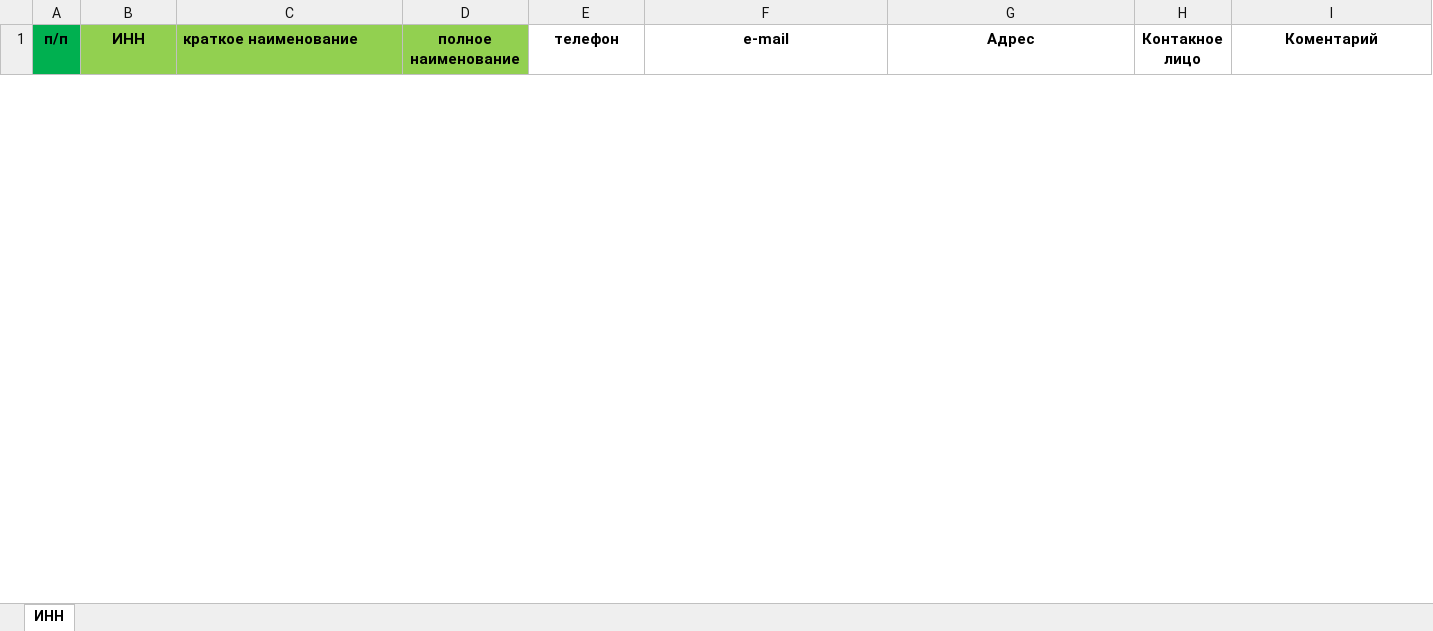
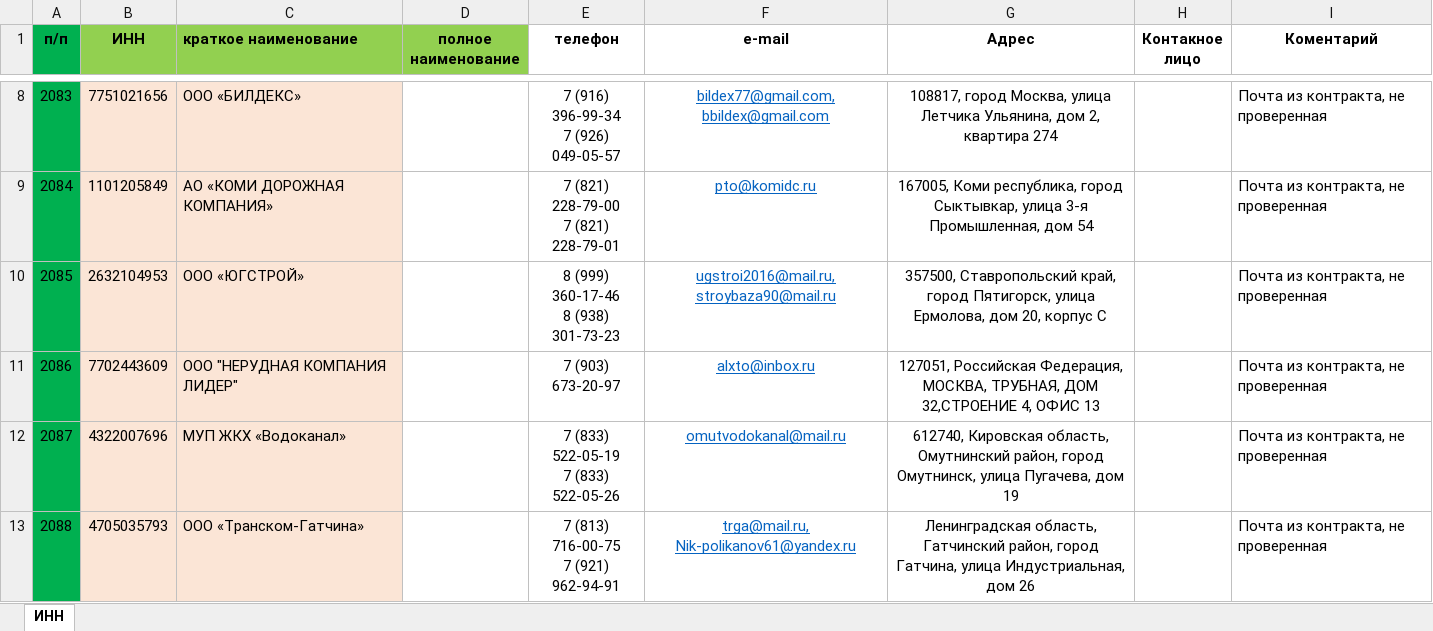
Before and after one commit to dizel007/TradeTable, an Excel workbook: Make_bd_form_excel/Готовим_ИНН.xlsm, sheet ИНН, drawn as a sheet; only a part is shown, gaps mark what is left out; values as stored, in another font and other column widths than the file's, no borders; charts and pictures and conditional formats not drawn; ↵ is a line break in a cell; the diff covers the shown part only; the diff names each change by its address in the sheet, - before the commit and + after, or states it on an @@ line.

```diff
--- a/Make_bd_form_excel/Готовим_ИНН.xlsm (sheet ИНН)
+++ b/Make_bd_form_excel/Готовим_ИНН.xlsm (sheet ИНН)
+row 8: 2083 | 7751021656 | ООО «БИЛДЕКС» |  | 7 (916) 396-99-34 ↵ 7 (926) 049-05-57 | bildex77@gmail.com, bbildex@gmail.com | 108817, город Москва, улица Летчика Ульянина, дом 2, квартира 274 |  | Почта из контракта, не проверенная
+row 9: 2084 | 1101205849 | АО «КОМИ ДОРОЖНАЯ КОМПАНИЯ» |  | 7 (821) 228-79-00 ↵ 7 (821) 228-79-01 | pto@komidc.ru | 167005, Коми республика, город Сыктывкар, улица 3-я Промышленная, дом 54 |  | Почта из контракта, не проверенная
+row 10: 2085 | 2632104953 | ООО «ЮГСТРОЙ» |  | 8 (999) 360-17-46 ↵ 8 (938) 301-73-23 | ugstroi2016@mail.ru, stroybaza90@mail.ru | 357500, Ставропольский край, город Пятигорск, улица Ермолова, дом 20, корпус С |  | Почта из контракта, не проверенная
+row 11: 2086 | 7702443609 | ООО "НЕРУДНАЯ КОМПАНИЯ ЛИДЕР" |  | 7 (903) 673-20-97 | alxto@inbox.ru | 127051, Российская Федерация, МОСКВА, ТРУБНАЯ, ДОМ 32,СТРОЕНИЕ 4, ОФИС 13 |  | Почта из контракта, не проверенная
+row 12: 2087 | 4322007696 | МУП ЖКХ «Водоканал» |  | 7 (833) 522-05-19 ↵ 7 (833) 522-05-26 | omutvodokanal@mail.ru | 612740, Кировская область, Омутнинский район, город Омутнинск, улица Пугачева, дом 19 |  | Почта из контракта, не проверенная
+row 13: 2088 | 4705035793 | ООО «Транском-Гатчина» |  | 7 (813) 716-00-75 ↵ 7 (921) 962-94-91 | trga@mail.ru, Nik-polikanov61@yandex.ru | Ленинградская область, Гатчинский район, город Гатчина, улица Индустриальная, дом 26 |  | Почта из контракта, не проверенная
```
Also changed, not shown: 12 added rows and 6 removed rows elsewhere in this sheet, Make_bd_form_excel/Готовим БД.xlsm, 5 other files.
